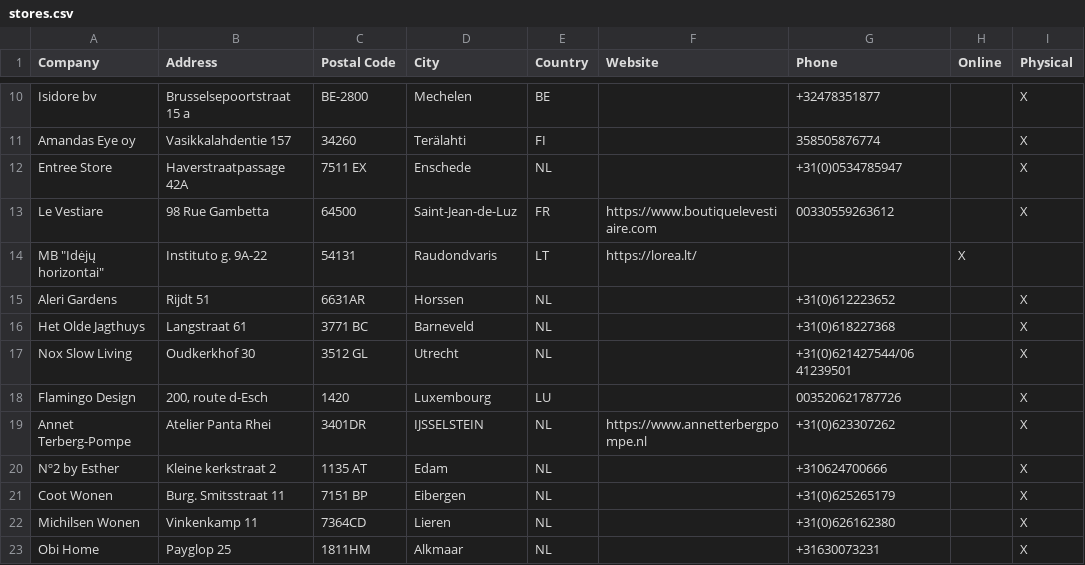
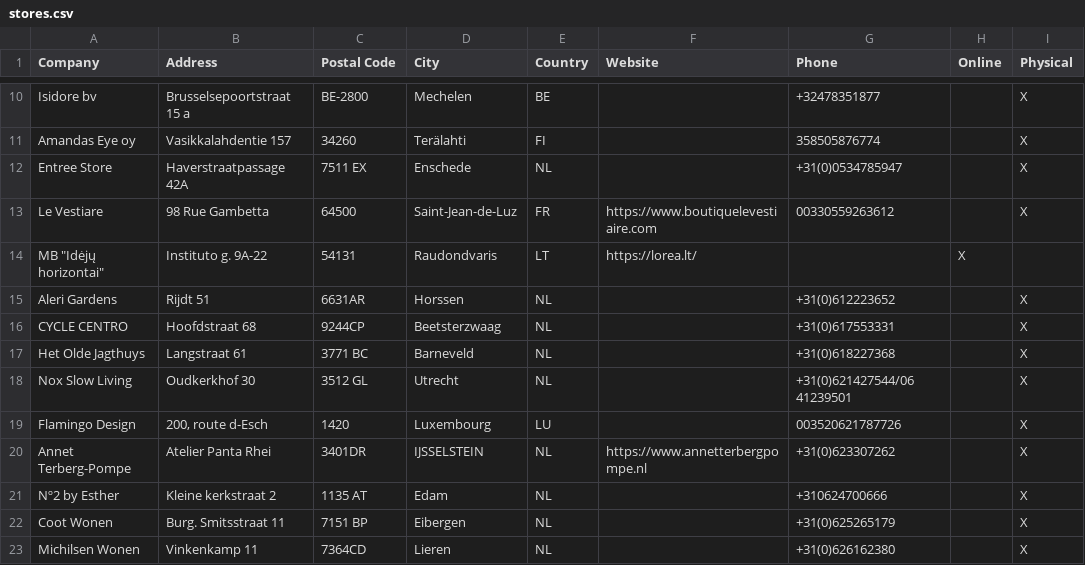
Before and after one commit to NicoBang/nordal-store-locator, a CSV file: stores.csv, drawn as a sheet; only a part is shown, gaps mark what is left out; the shorter side is filled out with more unchanged rows; the diff names each change by its address in the sheet, - before the commit and + after, or states it on an @@ line.

```diff
--- a/stores.csv
+++ b/stores.csv
+row 16: CYCLE CENTRO | Hoofdstraat 68 | 9244CP | Beetsterzwaag | NL |  | +31(0)617553331 |  | X
```
Also changed, not shown: 2 other files.
